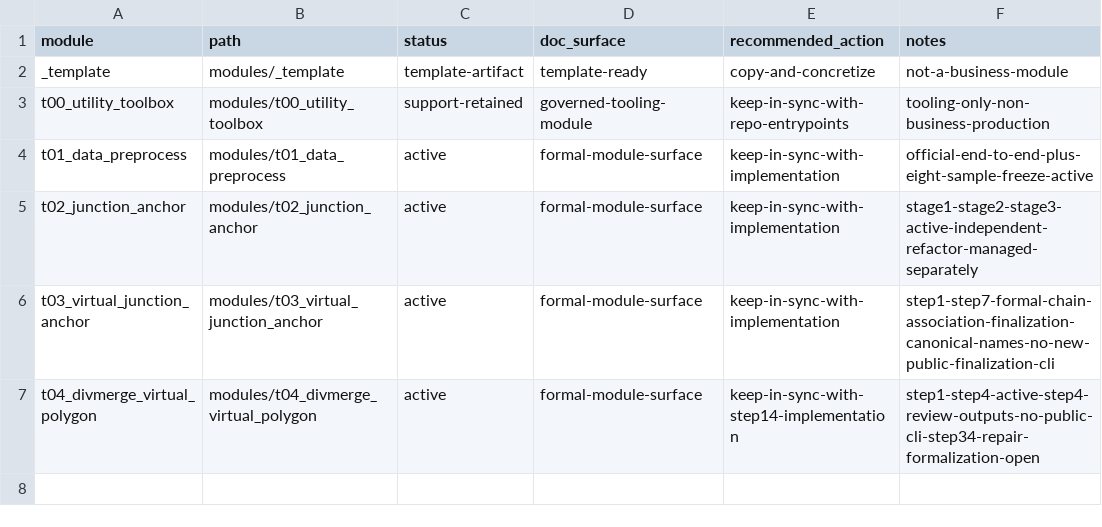
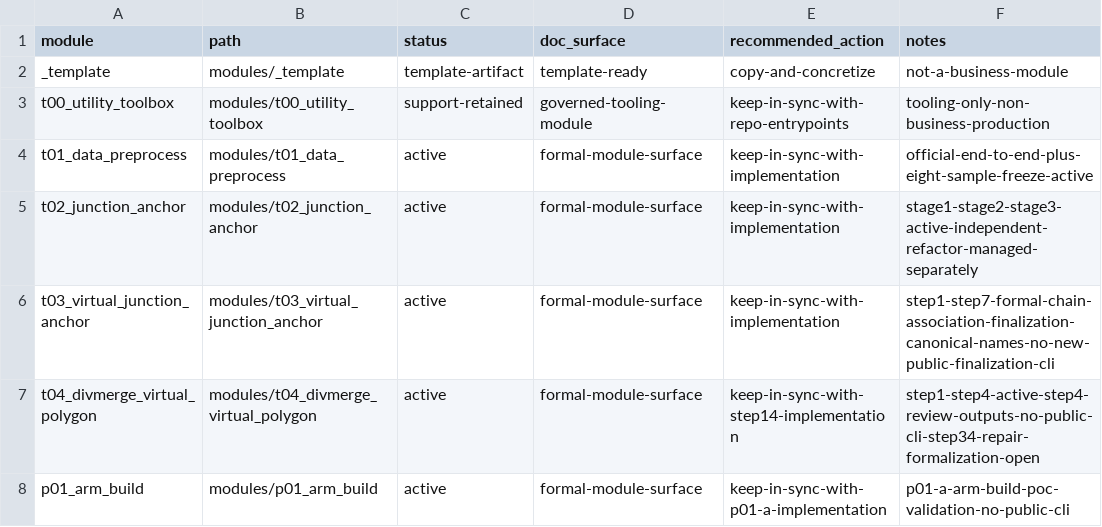
Before and after one commit to wxdangel-ship-it/RCSD_Topo_Poc, a CSV file: docs/doc-governance/module-doc-status.csv, drawn as a sheet.

Commit message:
Add P01 arm build module

```diff
--- a/docs/doc-governance/module-doc-status.csv
+++ b/docs/doc-governance/module-doc-status.csv
@@ -7 +7,2 @@ t03_virtual_junction_anchor,modules/t03_virtual_junction_anchor,active,formal-mo
 t04_divmerge_virtual_polygon,modules/t04_divmerge_virtual_polygon,active,formal-module-surface,keep-in-sync-with-step14-implementation,step1-step4-active-step4-review-outputs-no-public-cli-step34-repair-formalization-open
+p01_arm_build,modules/p01_arm_build,active,formal-module-surface,keep-in-sync-with-p01-a-implementation,p01-a-arm-build-poc-validation-no-public-cli
```
Also changed, not shown: 32 other files.
